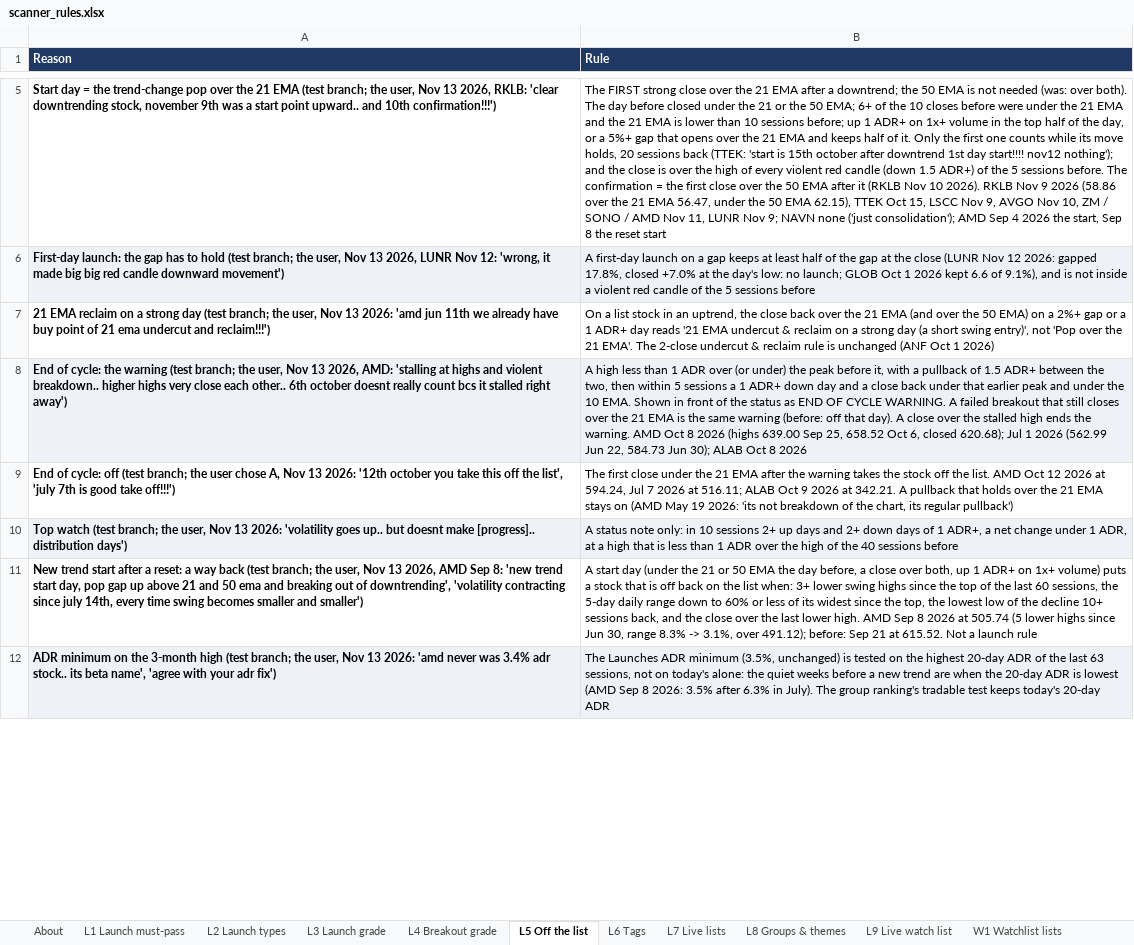
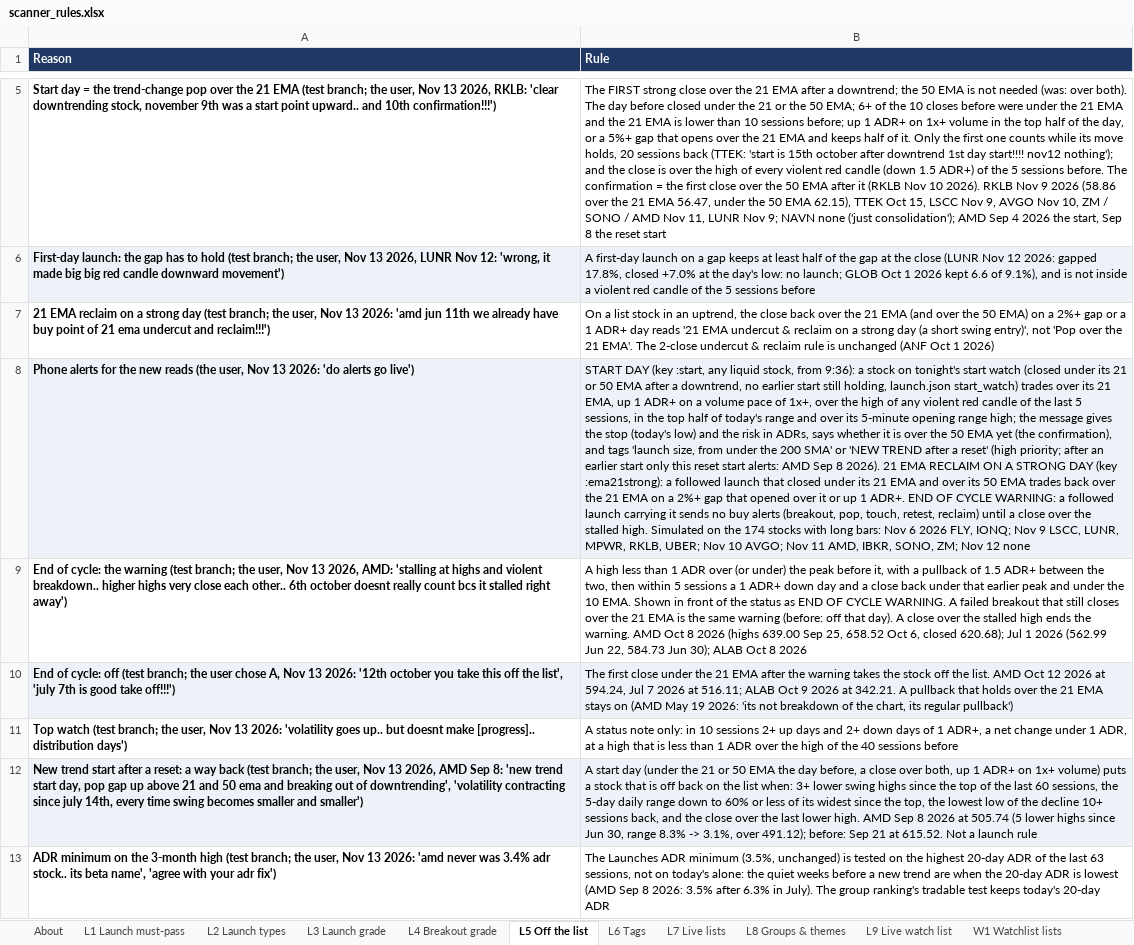
Before and after one commit to goattrader40-lgtm/radar-close-snapshots, an Excel workbook: rules/scanner_rules.xlsx, sheet L5 Off the list, drawn as a sheet; only a part is shown, gaps mark what is left out; values as stored, in another font and other column widths than the file's, no borders; addresses are those after the commit; the diff covers the shown part only; the diff names each change by its address in the sheet, - before the commit and + after, or states it on an @@ line.

```diff
--- a/rules/scanner_rules.xlsx (sheet L5 Off the list)
+++ b/rules/scanner_rules.xlsx (sheet L5 Off the list)
+row 8: Phone alerts for the new reads (the user, Nov 13 2026: 'do alerts go live') | START DAY (key :start, any liquid stock, from 9:36): a stock on tonight's start watch (closed under its 21 or 50 EMA after a downtrend, no earlier start still holding, launch.json start_watch) trades over its 21 EMA, up 1 ADR+ on a volume pace of 1x+, over the high of any violent red candle of the last 5 sessions, in the top half of today's range and over its 5-minute opening range high; the message gives the stop (today's low) and the risk in ADRs, says whether it is over the 50 EMA yet (the confirmation), and tags 'launch size, from under the 200 SMA' or 'NEW TREND after a reset' (high priority; after an earlier start only this reset start alerts: AMD Sep 8 2026). 21 EMA RECLAIM ON A STRONG DAY (key :ema21strong): a followed launch that closed under its 21 EMA and over its 50 EMA trades back over the 21 EMA on a 2%+ gap that opened over it or up 1 ADR+. END OF CYCLE WARNING: a followed launch carrying it sends no buy alerts (breakout, pop, touch, retest, reclaim) until a close over the stalled high. Simulated on the 174 stocks with long bars: Nov 6 2026 FLY, IONQ; Nov 9 LSCC, LUNR, MPWR, RKLB, UBER; Nov 10 AVGO; Nov 11 AMD, IBKR, SONO, ZM; Nov 12 none
-A9:B9 fill: #EEF2F8
+A9:B9 fill: none
-A10:B10 fill: none
+A10:B10 fill: #EEF2F8
-A11:B11 fill: #EEF2F8
+A11:B11 fill: none
-A12:B12 fill: none
+A12:B12 fill: #EEF2F8
-A13:B13 fill: #EEF2F8
+A13:B13 fill: none
```
Also changed, not shown: cell formats elsewhere in this sheet, 4 other files.
